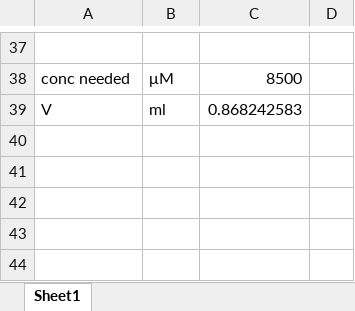
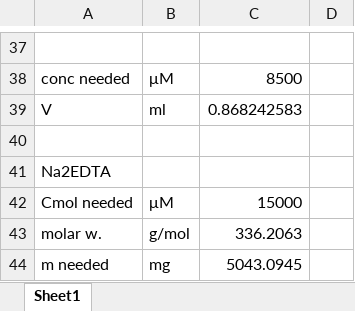
Before and after one commit to leybodv/phenol_photooxidation_calc, an Excel workbook: calibrations/solutions.xlsx, sheet Sheet1, drawn as a sheet; only a part is shown, gaps mark what is left out; values as stored, in another font and other column widths than the file's, no borders; the diff names each change by its address in the sheet, - before the commit and + after, or states it on an @@ line.

Commit message:
added trilon b

```diff
--- a/calibrations/solutions.xlsx (sheet Sheet1)
+++ b/calibrations/solutions.xlsx (sheet Sheet1)
+row 40: (empty)
+row 41: Na2EDTA
+row 42: Cmol needed | μM | 15000
+row 43: molar w. | g/mol | 336.2063
+row 44: m needed | mg | 5043.0945
```
